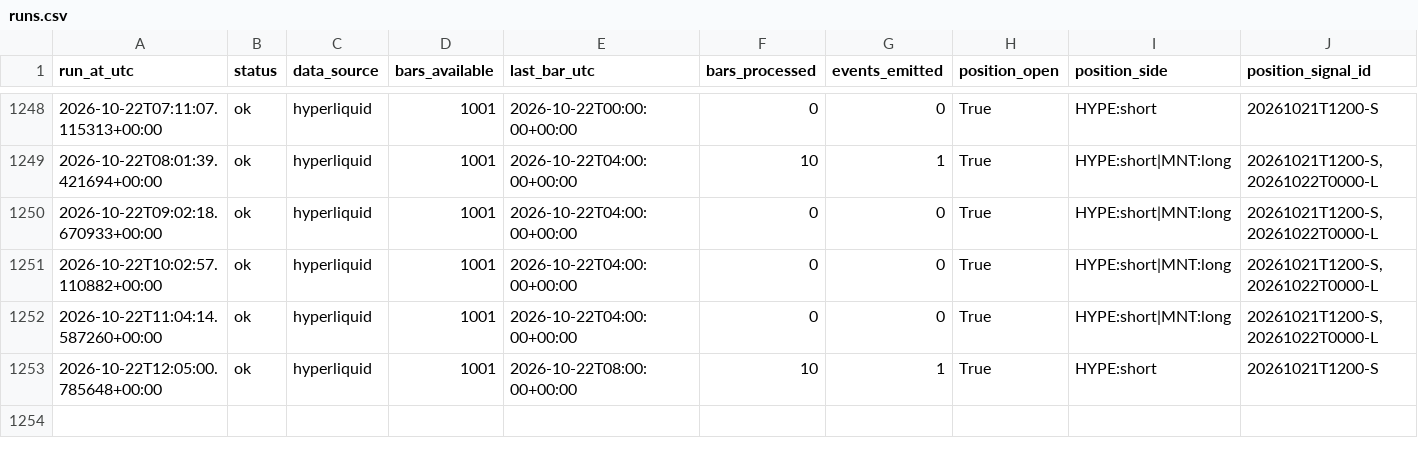
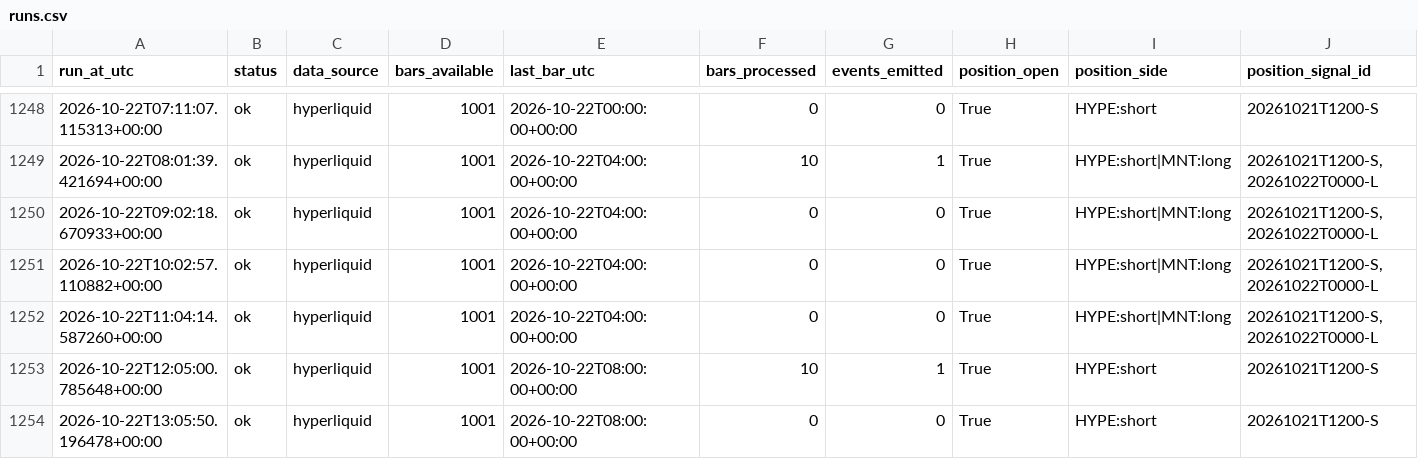
Before and after one commit to daijobudesu69/Crypto-MEX, a CSV file: state/runs.csv, drawn as a sheet; only a part is shown, gaps mark what is left out; rows hold the shown columns only; the diff names each change by its address in the sheet, - before the commit and + after, or states it on an @@ line.

```diff
--- a/state/runs.csv
+++ b/state/runs.csv
+row 1254: 2026-10-22T13:05:50.196478+00:00 | ok | hyperliquid | 1001 | 2026-10-22T08:00:00+00:00 | 0 | 0 | True | HYPE:short | 20261021T1200-S
```
